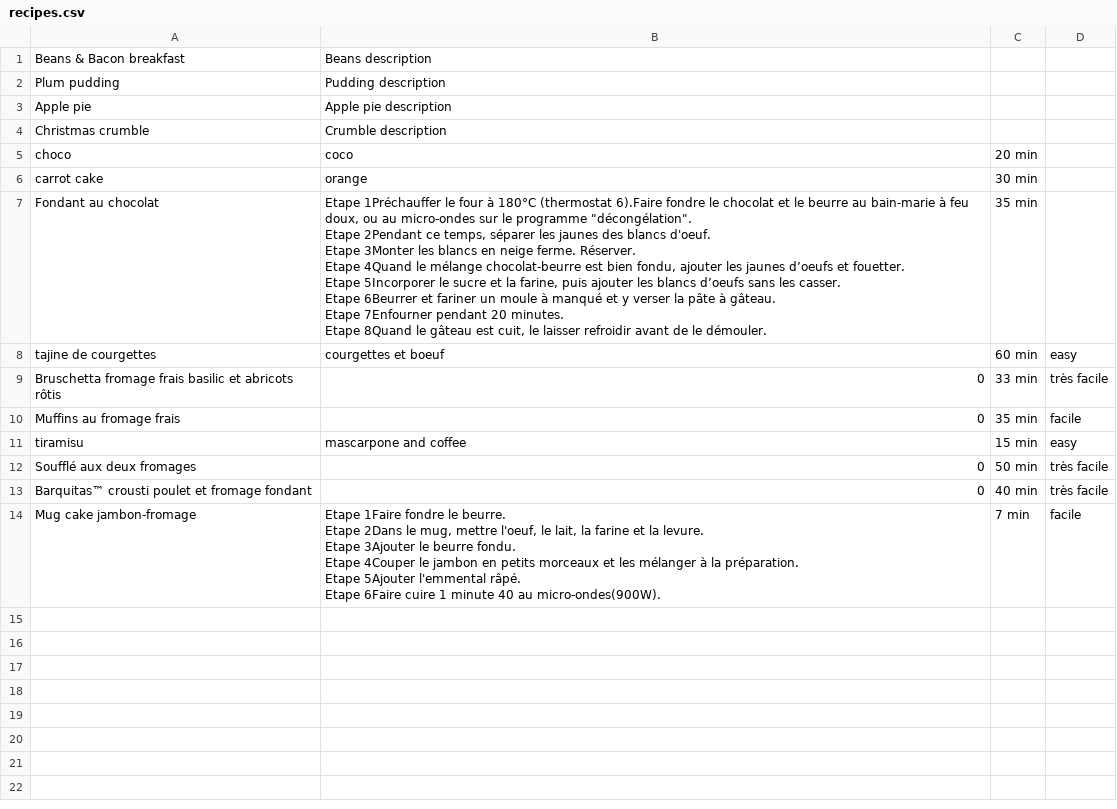
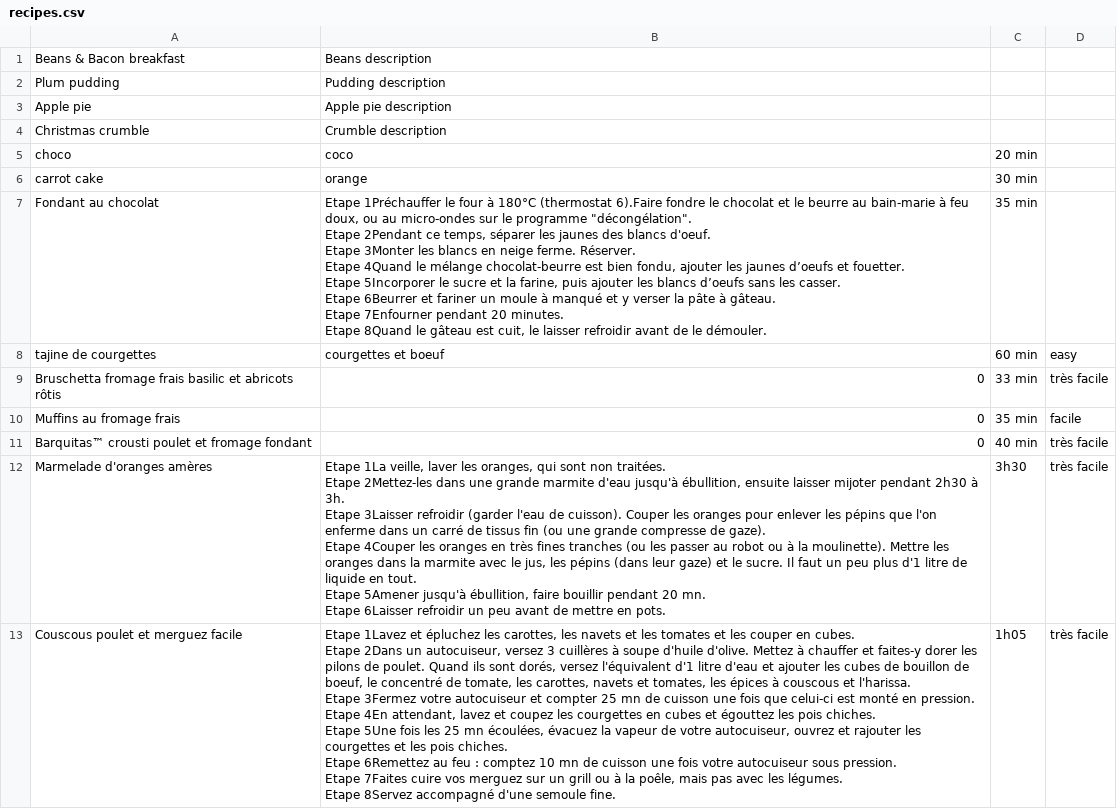
Before and after one commit to benchey/cookbook-sinatra, a CSV file: recipes.csv, drawn as a sheet; removed rows and columns are numbered as before the commit, all else as after; ↵ is a line break in a cell; the diff names each change by its address in the sheet, - before the commit and + after, or states it on an @@ line.

Commit message:
Updated Cookbook sinatra

```diff
--- a/recipes.csv
+++ b/recipes.csv
-row 11: tiramisu | mascarpone and coffee | 15 min | easy
-row 12: Soufflé aux deux fromages | 0 | 50 min | très facile
-row 14: Mug cake jambon-fromage | Etape 1Faire fondre le beurre. ↵ Etape 2Dans le mug, mettre l'oeuf, le lait, la farine et la levure. ↵ Etape 3Ajouter le beurre fondu. ↵ Etape 4Couper le jambon en petits morceaux et les mélanger à la préparation. ↵ Etape 5Ajouter l'emmental râpé. ↵ Etape 6Faire cuire 1 minute 40 au micro-ondes(900W). | 7 min | facile
+row 12: Marmelade d'oranges amères | Etape 1La veille, laver les oranges, qui sont non traitées. ↵ Etape 2Mettez-les dans une grande marmite d'eau jusqu'à ébullition, ensuite laisser mijoter pendant 2h30 à 3h. ↵ Etape 3Laisser refroidir (garder l'eau de cuisson). Couper les oranges pour enlever les pépins que l'on enferme dans un carré de tissus fin (ou une grande compresse de gaze). ↵ Etape 4Couper les oranges en très fines tranches (ou les passer au robot ou à la moulinette). Mettre les oranges dans la marmite avec le jus, les pépins (dans leur gaze) et le sucre. Il faut un peu plus d'1 litre de liquide en tout. ↵ Etape 5Amener jusqu'à ébullition, faire bouillir pendant 20 mn. ↵ Etape 6Laisser refroidir un peu avant de mettre en pots. | 3h30 | très facile
+row 13: Couscous poulet et merguez facile | Etape 1Lavez et épluchez les carottes, les navets et les tomates et les couper en cubes. ↵ Etape 2Dans un autocuiseur, versez 3 cuillères à soupe d'huile d'olive. Mettez à chauffer et faites-y dorer les pilons de poulet. Quand ils sont dorés, versez l'équivalent d'1 litre d'eau et ajouter les cubes de bouillon de boeuf, le concentré de tomate, les carottes, navets et tomates, les épices à couscous et l'harissa. ↵ Etape 3Fermez votre autocuiseur et compter 25 mn de cuisson une fois que celui-ci est monté en pression. ↵ Etape 4En attendant, lavez et coupez les courgettes en cubes et égouttez les pois chiches. ↵ Etape 5Une fois les 25 mn écoulées, évacuez la vapeur de votre autocuiseur, ouvrez et rajouter les courgettes et les pois chiches. ↵ Etape 6Remettez au feu : comptez 10 mn de cuisson une fois votre autocuiseur sous pression. ↵ Etape 7Faites cuire vos merguez sur un grill ou à la poêle, mais pas avec les légumes. ↵ Etape 8Servez accompagné d'une semoule fine. | 1h05 | très facile
```
